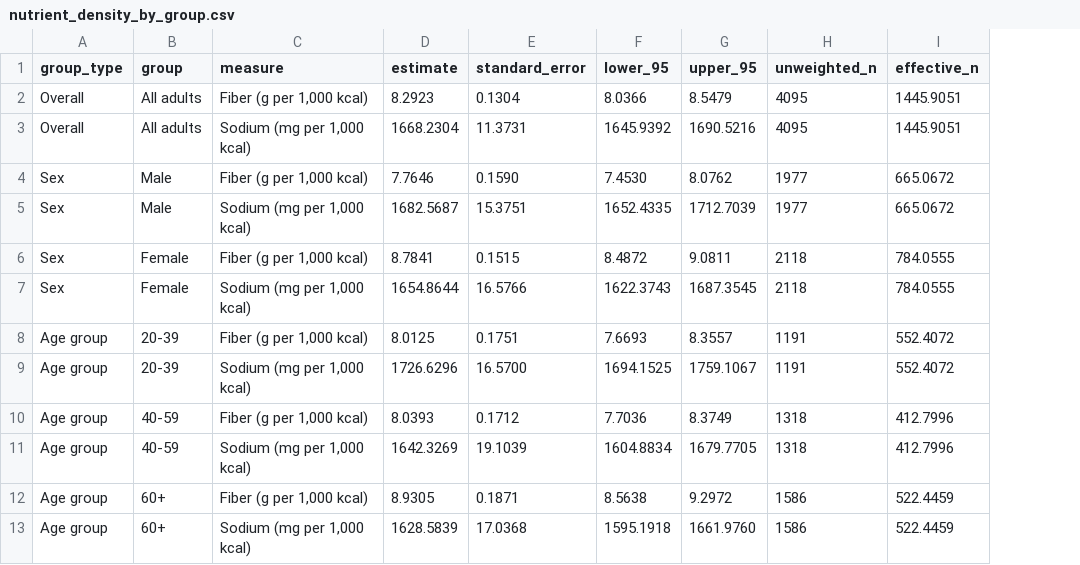
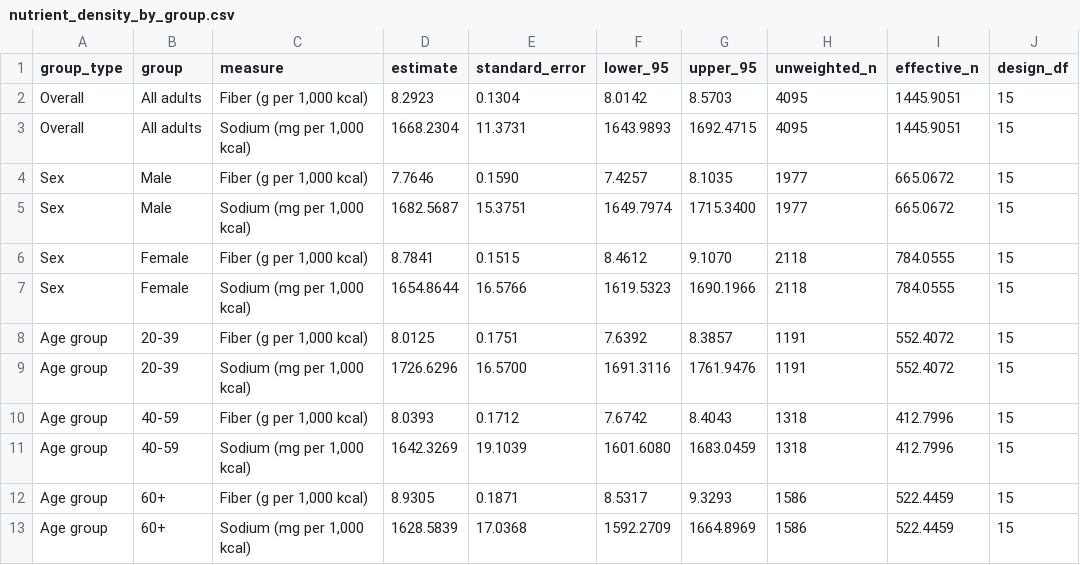
Before and after one commit to mjeans/nhanes-nutrition-survey-analysis, a CSV file: outputs/nutrient_density_by_group.csv, drawn as a sheet; the diff names each change by its address in the sheet, - before the commit and + after, or states it on an @@ line.

```diff
--- a/outputs/nutrient_density_by_group.csv
+++ b/outputs/nutrient_density_by_group.csv
+column J (design_df), rows 2-13: all 15
-F2 (lower_95): 8.0366
+F2 (lower_95): 8.0142
-G2 (upper_95): 8.5479
+G2 (upper_95): 8.5703
-F3 (lower_95): 1645.9392
+F3 (lower_95): 1643.9893
-G3 (upper_95): 1690.5216
+G3 (upper_95): 1692.4715
-F4 (lower_95): 7.4530
+F4 (lower_95): 7.4257
-G4 (upper_95): 8.0762
+G4 (upper_95): 8.1035
-F5 (lower_95): 1652.4335
+F5 (lower_95): 1649.7974
-G5 (upper_95): 1712.7039
+G5 (upper_95): 1715.3400
-F6 (lower_95): 8.4872
+F6 (lower_95): 8.4612
-G6 (upper_95): 9.0811
+G6 (upper_95): 9.1070
-F7 (lower_95): 1622.3743
+F7 (lower_95): 1619.5323
-G7 (upper_95): 1687.3545
+G7 (upper_95): 1690.1966
-F8 (lower_95): 7.6693
+F8 (lower_95): 7.6392
-G8 (upper_95): 8.3557
+G8 (upper_95): 8.3857
-F9 (lower_95): 1694.1525
+F9 (lower_95): 1691.3116
-G9 (upper_95): 1759.1067
+G9 (upper_95): 1761.9476
-F10 (lower_95): 7.7036
+F10 (lower_95): 7.6742
-G10 (upper_95): 8.3749
+G10 (upper_95): 8.4043
-F11 (lower_95): 1604.8834
+F11 (lower_95): 1601.6080
-G11 (upper_95): 1679.7705
+G11 (upper_95): 1683.0459
-F12 (lower_95): 8.5638
+F12 (lower_95): 8.5317
-G12 (upper_95): 9.2972
+G12 (upper_95): 9.3293
-F13 (lower_95): 1595.1918
+F13 (lower_95): 1592.2709
-G13 (upper_95): 1661.9760
+G13 (upper_95): 1664.8969
```
Also changed, not shown: outputs/regression_coefficients.csv, 23 other files.
